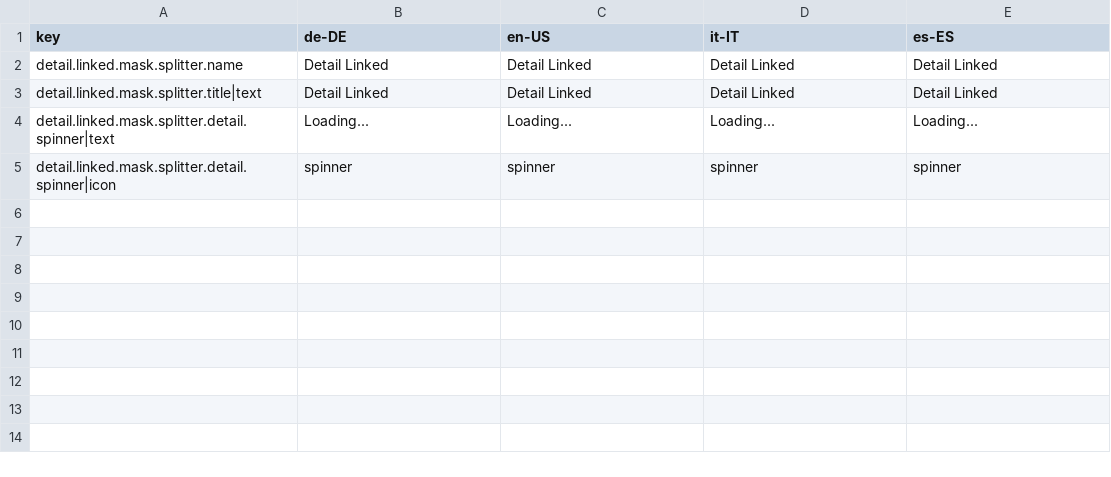
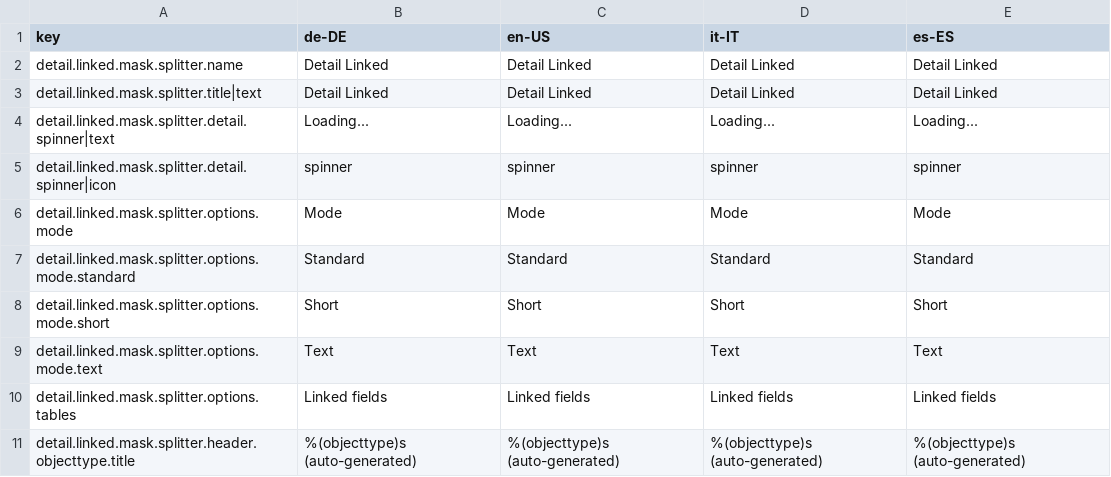
Before and after one commit to programmfabrik/easydb-custom-mask-splitter-detail-linked-plugin, a CSV file: l10n/custom-mask-splitter-detail-linked.csv, drawn as a sheet; the diff names each change by its address in the sheet, - before the commit and + after, or states it on an @@ line.

Commit message:
Added three different modes 'short', 'text' and 'standard' when rendering the linked objects, also added a navigation toolbar when there are more than X objects. See #57538

```diff
--- a/l10n/custom-mask-splitter-detail-linked.csv
+++ b/l10n/custom-mask-splitter-detail-linked.csv
+row 6: detail.linked.mask.splitter.options.mode | Mode | Mode | Mode | Mode
+row 7: detail.linked.mask.splitter.options.mode.standard | Standard | Standard | Standard | Standard
+row 8: detail.linked.mask.splitter.options.mode.short | Short | Short | Short | Short
+row 9: detail.linked.mask.splitter.options.mode.text | Text | Text | Text | Text
+row 10: detail.linked.mask.splitter.options.tables | Linked fields | Linked fields | Linked fields | Linked fields
+row 11: detail.linked.mask.splitter.header.objecttype.title | %(objecttype)s (auto-generated) | %(objecttype)s (auto-generated) | %(objecttype)s (auto-generated) | %(objecttype)s (auto-generated)
```
Also changed, not shown: 1 other file.
